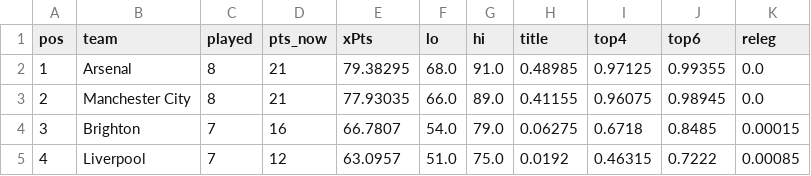
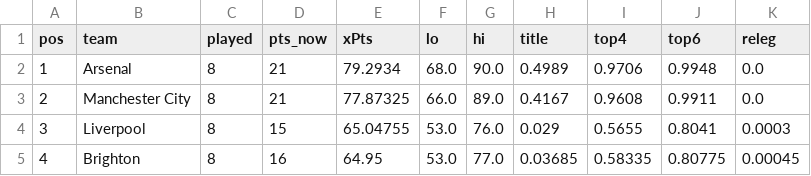
Before and after one commit to shanbhag003/pl-supercomputer, a CSV file: outputs/prediction_latest.csv, drawn as a sheet; only a part is shown; the diff covers the shown part only.

```diff
--- a/outputs/prediction_latest.csv
+++ b/outputs/prediction_latest.csv
@@ -1,5 +1,5 @@
 pos,team,played,pts_now,xPts,lo,hi,title,top4,top6,releg
-1,Arsenal,8,21,79.38295,68.0,91.0,0.48985,0.97125,0.99355,0.0
-2,Manchester City,8,21,77.93035,66.0,89.0,0.41155,0.96075,0.98945,0.0
-3,Brighton,7,16,66.7807,54.0,79.0,0.06275,0.6718,0.8485,0.00015
-4,Liverpool,7,12,63.0957,51.0,75.0,0.0192,0.46315,0.7222,0.00085
+1,Arsenal,8,21,79.2934,68.0,90.0,0.4989,0.9706,0.9948,0.0
+2,Manchester City,8,21,77.87325,66.0,89.0,0.4167,0.9608,0.9911,0.0
+3,Liverpool,8,15,65.04755,53.0,76.0,0.029,0.5655,0.8041,0.0003
+4,Brighton,8,16,64.95,53.0,77.0,0.03685,0.58335,0.80775,0.00045
```
Also changed, not shown: 121 edited cells elsewhere in this file, outputs/fpl_benchmark.csv, outputs/fpl_predictions.csv, 10 other files.
